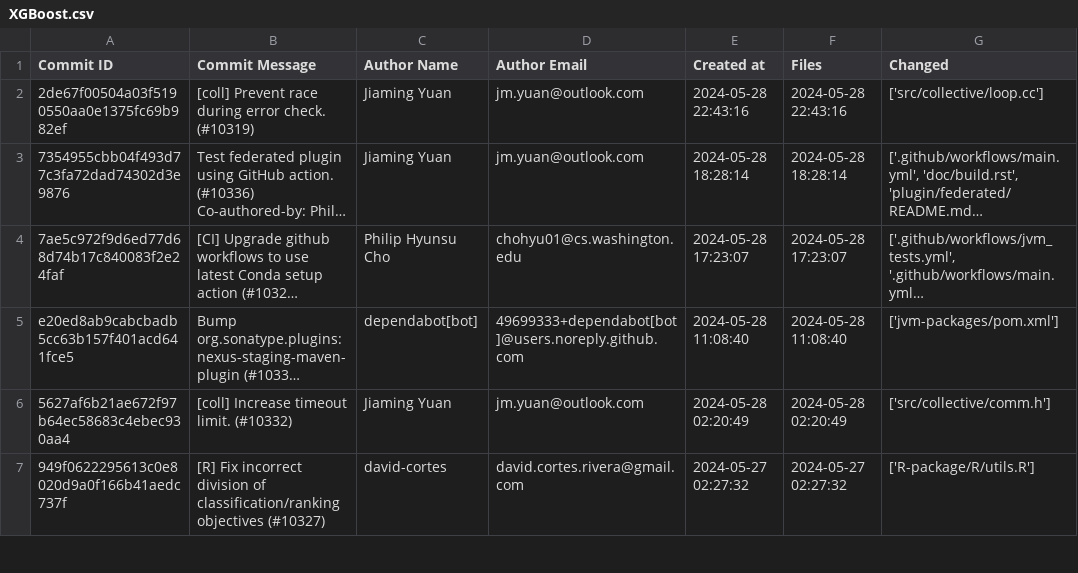
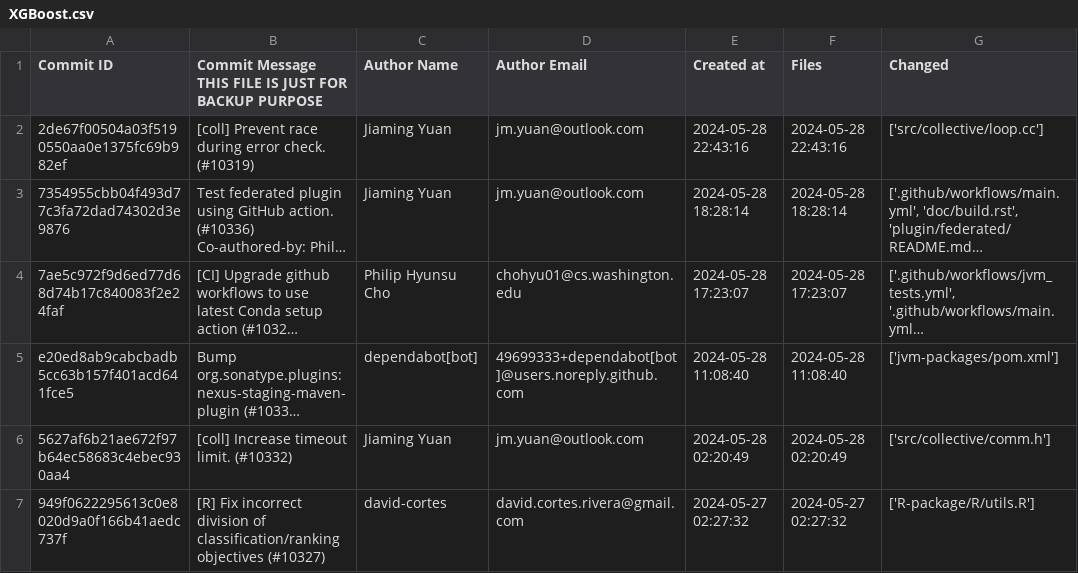
Before and after one commit to Linhcodelinhtinh/Data_Processing, a CSV file: something/XGBoost.csv, drawn as a sheet; only a part is shown; long unchanged cells end in …; ↵ is a line break in a cell; the diff names each change by its address in the sheet, - before the commit and + after, or states it on an @@ line.

```diff
--- a/something/XGBoost.csv
+++ b/something/XGBoost.csv
-B1: Commit Message
+B1: Commit Message ↵ THIS FILE IS JUST FOR BACKUP PURPOSE
```
Also changed, not shown: 1 other file.
